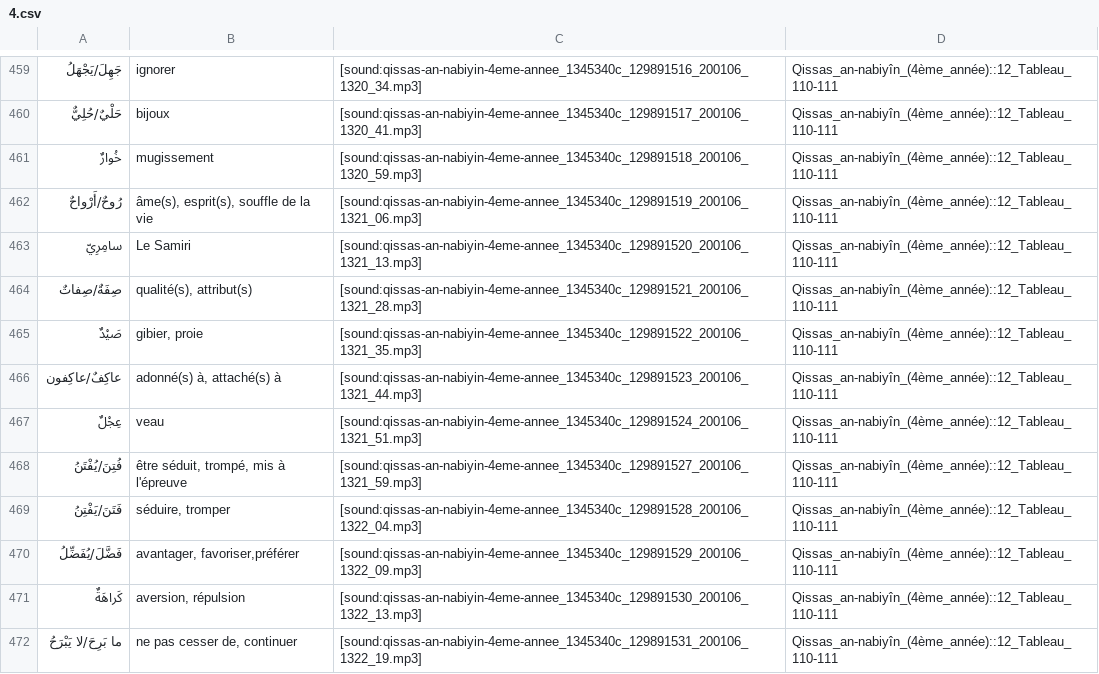
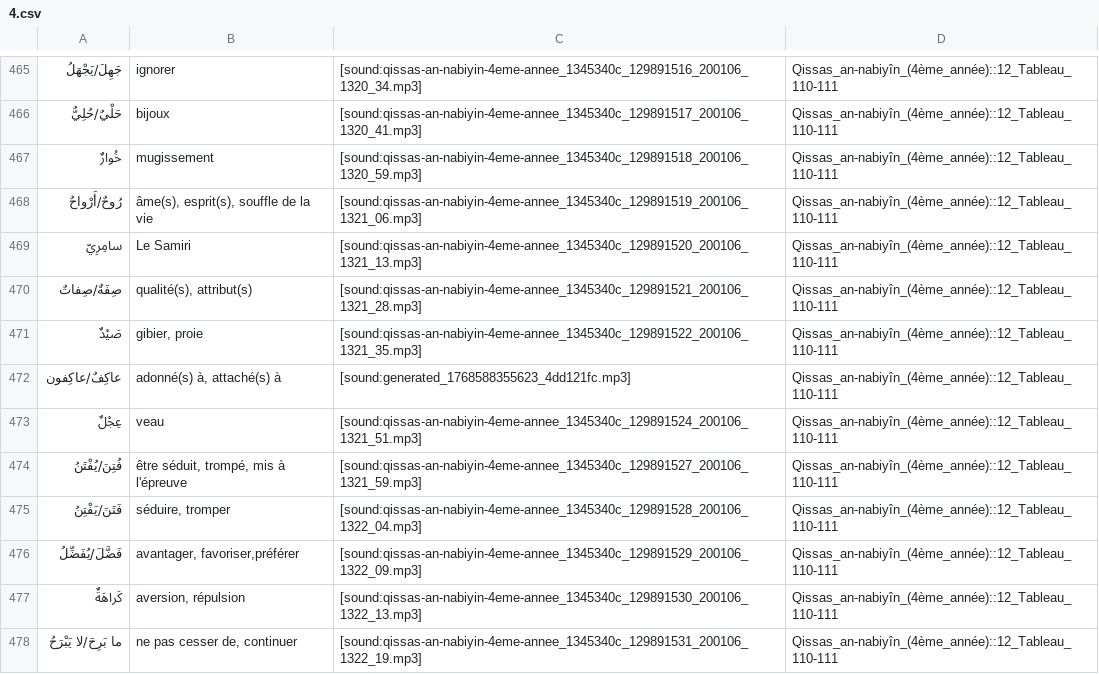
Before and after one commit to haszzz/haszzz.github.io, a CSV file: 4.csv, drawn as a sheet; only a part is shown, gaps mark what is left out; the diff covers the shown part only.

Commit message:
Update audio links and add new entries in 4.csv for improved clarity and consistency. Replace outdated audio files with newly generated ones for several entries, including "اسْتَطاعَ/يَسْتَطيعُ", "كافٍ/كافِيَةٌ", and "مُهْتَدٍ/مُهْتَدون". Introduce new entries such as "اسْتَقَرَّ/يَسْتَقِرُّ" and "تَكْليمٌ".

```diff
--- a/4.csv
+++ b/4.csv
@@ -465,3 +471,3 @@
 "صَيْدٌ","gibier, proie","[sound:qissas-an-nabiyin-4eme-annee_1345340c_129891522_200106_1321_35.mp3]","Qissas_an-nabiyîn_(4ème_année)::12_Tableau_110-111"
-"عاكِفٌ/عاكِفون","adonné(s) à, attaché(s) à","[sound:qissas-an-nabiyin-4eme-annee_1345340c_129891523_200106_1321_44.mp3]","Qissas_an-nabiyîn_(4ème_année)::12_Tableau_110-111"
+"عاكِفٌ/عاكِفون","adonné(s) à, attaché(s) à","[sound:generated_1768588355623_4dd121fc.mp3]","Qissas_an-nabiyîn_(4ème_année)::12_Tableau_110-111"
 "عِجْلٌ","veau","[sound:qissas-an-nabiyin-4eme-annee_1345340c_129891524_200106_1321_51.mp3]","Qissas_an-nabiyîn_(4ème_année)::12_Tableau_110-111"
```
Also changed, not shown: 8 added rows, 1 removed row, 1 moved row and 13 edited cells elsewhere in this file.
